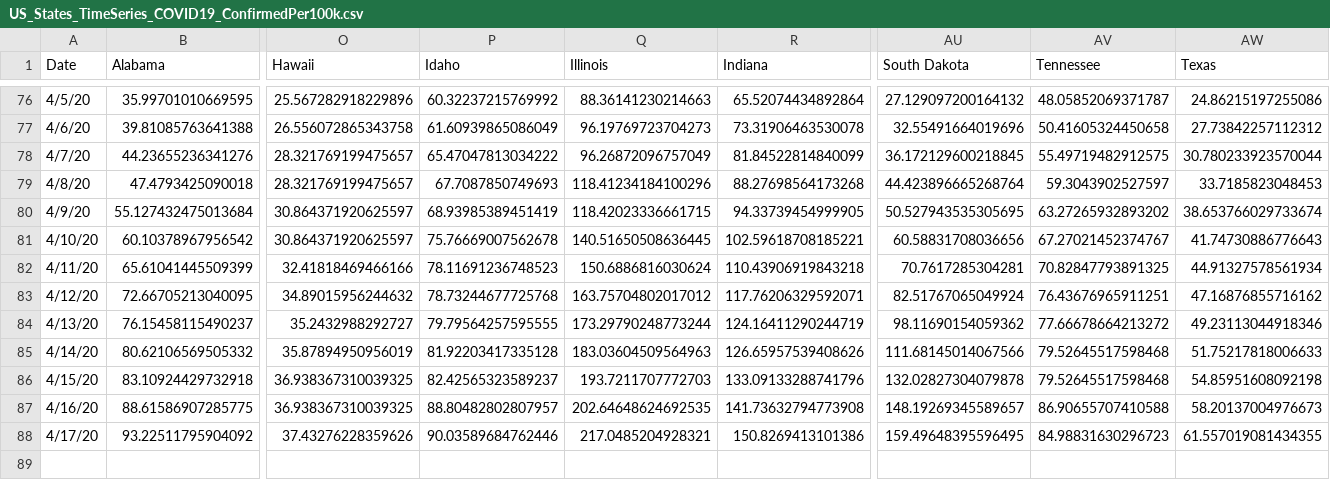
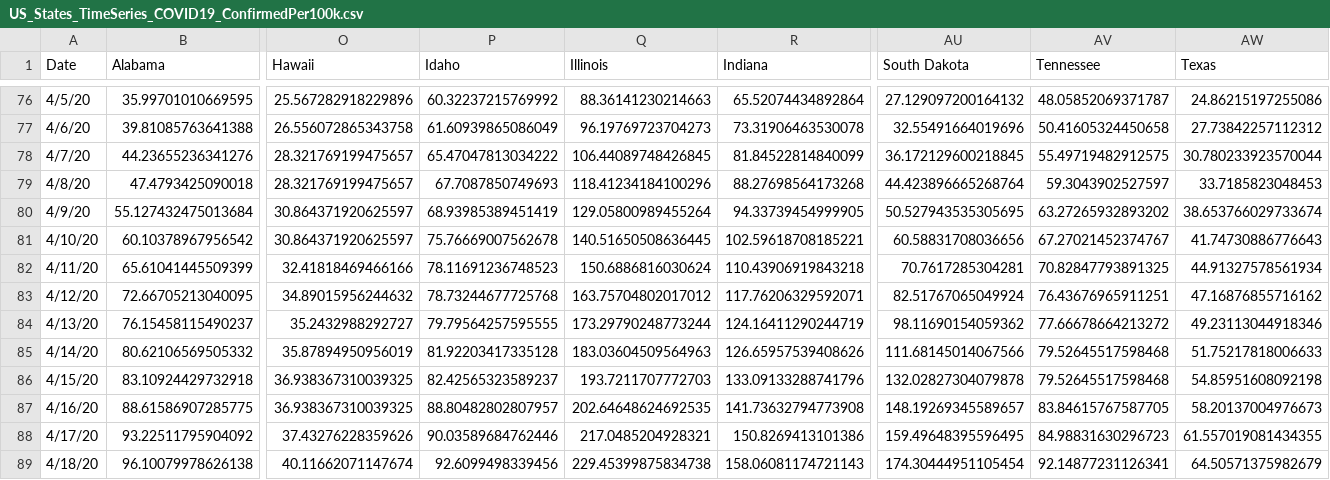
Before and after one commit to SonnyITS/COVID-19, a CSV file: data_covid_19/US_States_TimeSeries_COVID19_ConfirmedPer100k.csv, drawn as a sheet; only a part is shown, gaps mark what is left out; rows hold the shown columns only; the diff names each change by its address in the sheet, - before the commit and + after, or states it on an @@ line.

```diff
--- a/data_covid_19/US_States_TimeSeries_COVID19_ConfirmedPer100k.csv
+++ b/data_covid_19/US_States_TimeSeries_COVID19_ConfirmedPer100k.csv
-Q78 (Illinois): 96.26872096757049
+Q78 (Illinois): 106.44089748426845
-Q80 (Illinois): 118.42023336661715
+Q80 (Illinois): 129.05800989455264
-AV87 (Tennessee): 86.90655707410588
+AV87 (Tennessee): 83.84615767587705
+row 89: 4/18/20 | 96.10079978626138 | 40.11662071147674 | 92.6099498339456 | 229.45399875834738 | 158.06081174721143 | 174.30444951105454 | 92.14877231126341 | 64.50571375982679
```
Also changed, not shown: data_covid_19/US_States_TimeSeries_COVID19_DeathsPer100k.csv, data_covid_19/US_States_TimeSeries_COVID19_LogAndPer100K.csv, 16 other files.
